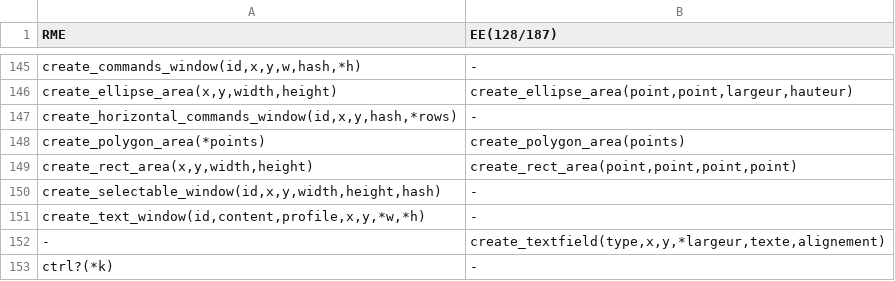
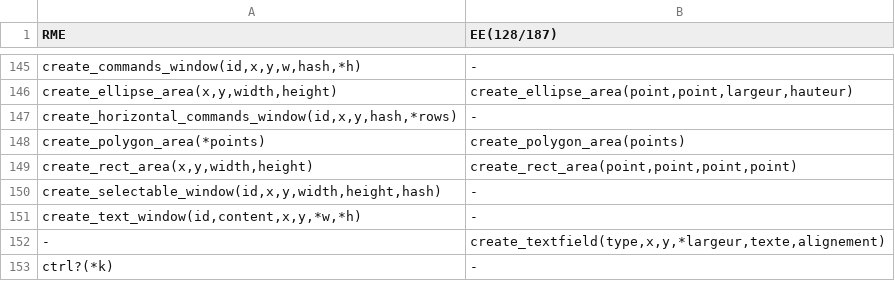
Before and after one commit to RMEx/RME, a TSV file: ee4_report.tsv, drawn as a sheet; only a part is shown, gaps mark what is left out.

Commit message:
Erase useless profile statement

```diff
--- a/ee4_report.tsv
+++ b/ee4_report.tsv
@@ -150,3 +150,3 @@ create_rect_area(x,y,width,height)	create_rect_area(point,point,point,point)
 create_selectable_window(id,x,y,width,height,hash)	-
-create_text_window(id,content,profile,x,y,*w,*h)	-
+create_text_window(id,content,x,y,*w,*h)	-
 -	create_textfield(type,x,y,*largeur,texte,alignement)
```
Also changed, not shown: 14 other files.
